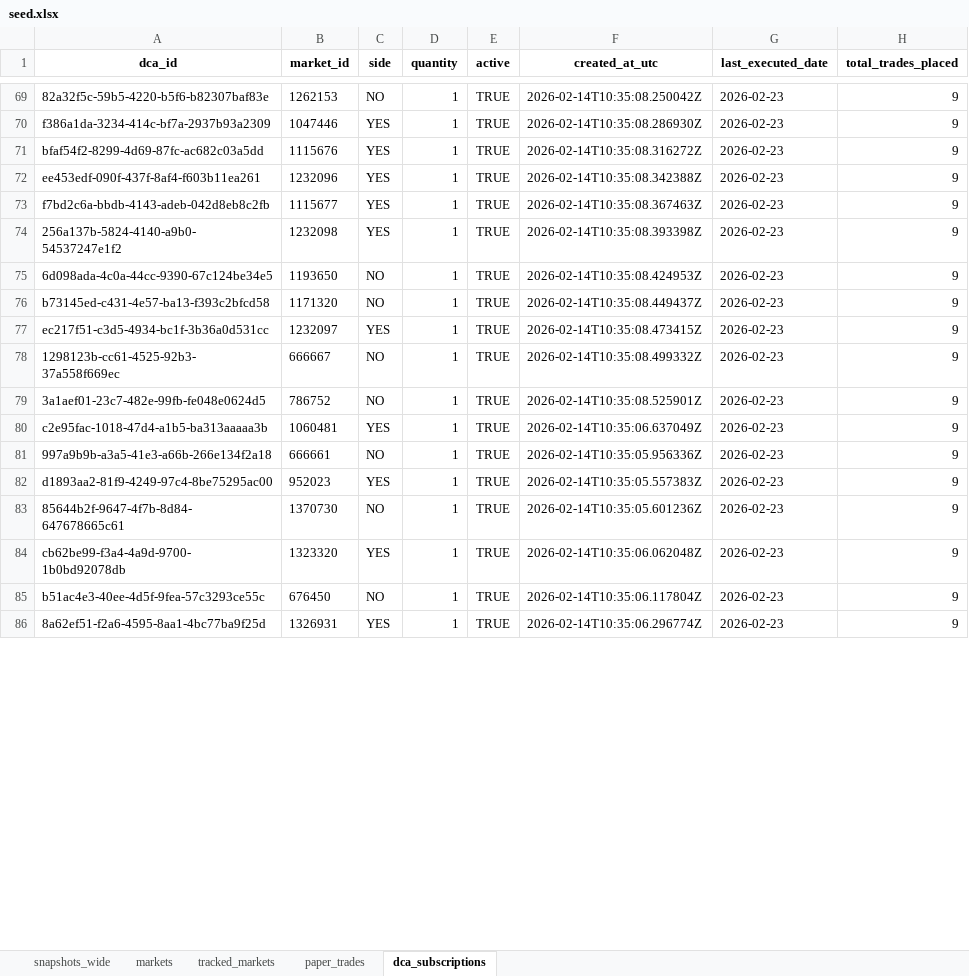
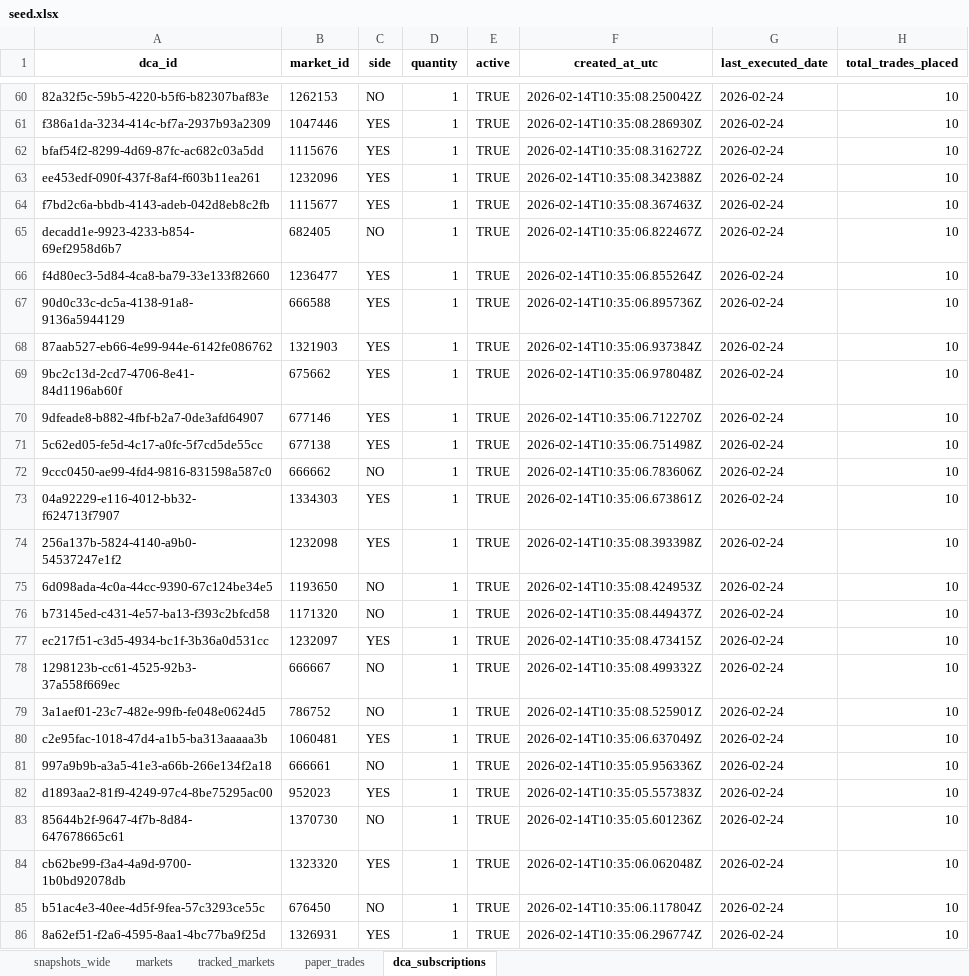
Before and after one commit to NoahJunge/polymarkettracker, an Excel workbook: backend/seed_data/seed.xlsx, sheet dca_subscriptions, drawn as a sheet; only a part is shown, gaps mark what is left out; values as stored, in another font and other column widths than the file's, no borders; addresses are those after the commit; the diff covers the shown part only; the diff names each change by its address in the sheet, - before the commit and + after, or states it on an @@ line.

```diff
--- a/backend/seed_data/seed.xlsx (sheet dca_subscriptions)
+++ b/backend/seed_data/seed.xlsx (sheet dca_subscriptions)
-G60:G64 (last_executed_date): 2026-02-23
+G60:G64 (last_executed_date): 2026-02-24
-H60:H64 (total_trades_placed): 9
+H60:H64 (total_trades_placed): 10
+row 65: decadd1e-9923-4233-b854-69ef2958d6b7 | 682405 | NO | 1 | TRUE | 2026-02-14T10:35:06.822467Z | 2026-02-24 | 10
+row 66: f4d80ec3-5d84-4ca8-ba79-33e133f82660 | 1236477 | YES | 1 | TRUE | 2026-02-14T10:35:06.855264Z | 2026-02-24 | 10
+row 67: 90d0c33c-dc5a-4138-91a8-9136a5944129 | 666588 | YES | 1 | TRUE | 2026-02-14T10:35:06.895736Z | 2026-02-24 | 10
+row 68: 87aab527-eb66-4e99-944e-6142fe086762 | 1321903 | YES | 1 | TRUE | 2026-02-14T10:35:06.937384Z | 2026-02-24 | 10
+row 69: 9bc2c13d-2cd7-4706-8e41-84d1196ab60f | 675662 | YES | 1 | TRUE | 2026-02-14T10:35:06.978048Z | 2026-02-24 | 10
+row 70: 9dfeade8-b882-4fbf-b2a7-0de3afd64907 | 677146 | YES | 1 | TRUE | 2026-02-14T10:35:06.712270Z | 2026-02-24 | 10
+row 71: 5c62ed05-fe5d-4c17-a0fc-5f7cd5de55cc | 677138 | YES | 1 | TRUE | 2026-02-14T10:35:06.751498Z | 2026-02-24 | 10
+row 72: 9ccc0450-ae99-4fd4-9816-831598a587c0 | 666662 | NO | 1 | TRUE | 2026-02-14T10:35:06.783606Z | 2026-02-24 | 10
+row 73: 04a92229-e116-4012-bb32-f624713f7907 | 1334303 | YES | 1 | TRUE | 2026-02-14T10:35:06.673861Z | 2026-02-24 | 10
-G74:G86 (last_executed_date): 2026-02-23
+G74:G86 (last_executed_date): 2026-02-24
-H74:H86 (total_trades_placed): 9
+H74:H86 (total_trades_placed): 10
```
Also changed, not shown: 9 removed rows and 264 edited cells elsewhere in this sheet, sheet snapshots_wide, sheet paper_trades, sheet markets.
